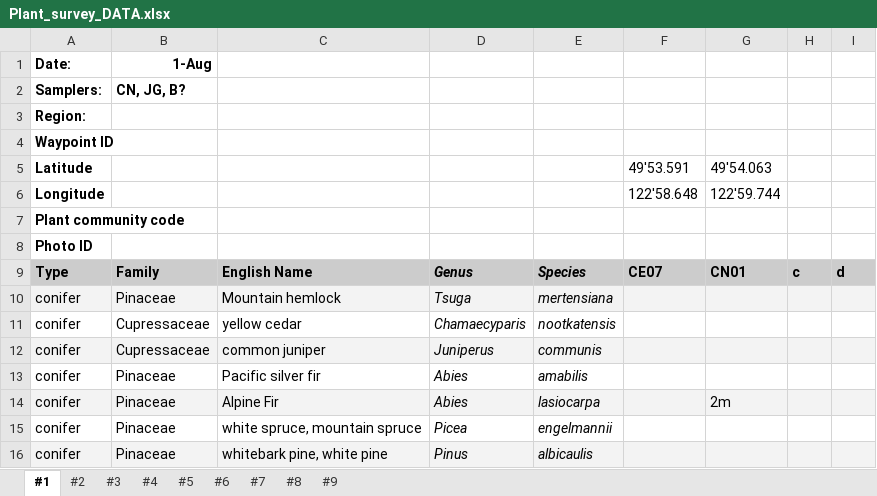
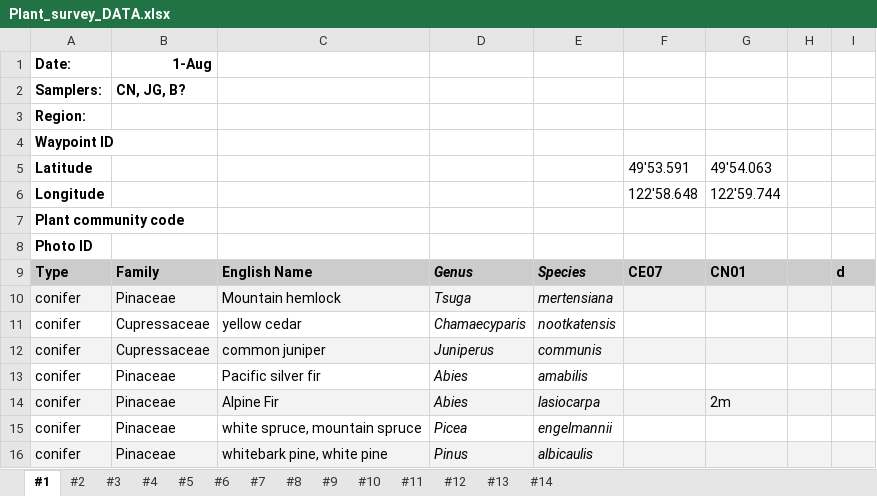
Before and after one commit to Noemie-BL/Garibaldi, an Excel workbook: Glacial_succession_survey/Plant_survey_DATA.xlsx, sheet #1, drawn as a sheet; only a part is shown; values as stored, in another font and other column widths than the file's, no borders; the diff names each change by its address in the sheet, - before the commit and + after, or states it on an @@ line.

```diff
--- a/Glacial_succession_survey/Plant_survey_DATA.xlsx (sheet #1)
+++ b/Glacial_succession_survey/Plant_survey_DATA.xlsx (sheet #1)
+sheet tab: #10
+sheet tab: #11
+sheet tab: #12
+sheet tab: #13
+sheet tab: #14
-H9: c
+H9: (empty)
```
